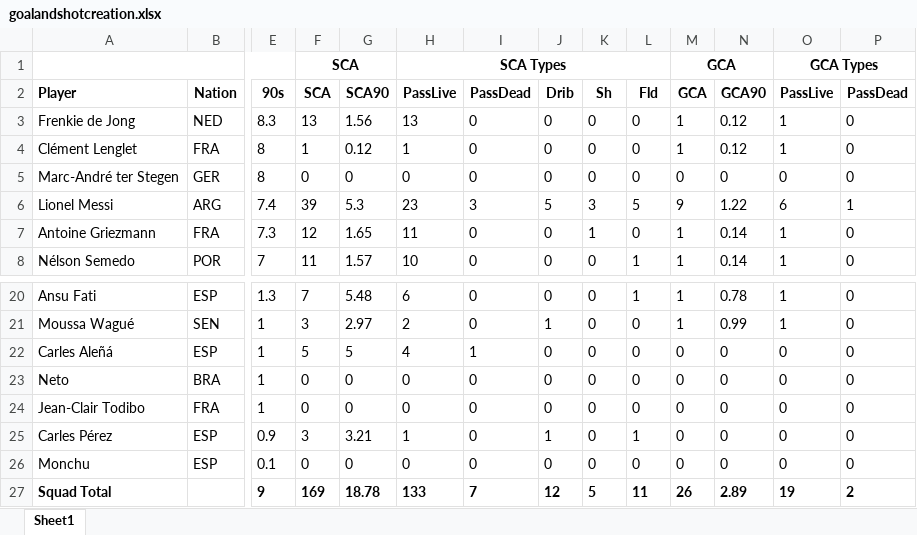
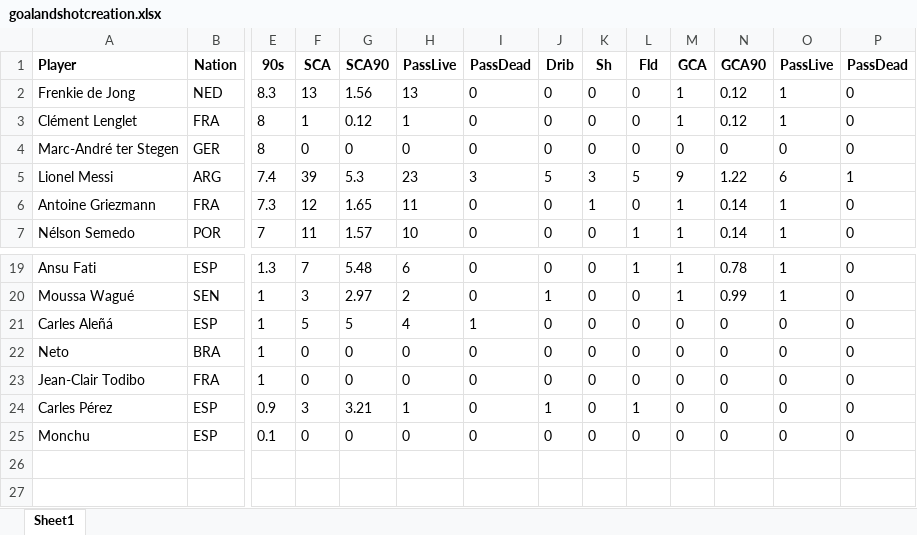
Before and after one commit to vietnh25/viethoangnghiem-fundamental-c4e13, an Excel workbook: Fundamental/project/championsleague2019/goalandshotcreation.xlsx, sheet Sheet1, drawn as a sheet; only a part is shown, gaps mark what is left out; values as stored, in another font and other column widths than the file's, no borders; rows hold the shown columns only; the diff names each change by its address in the sheet, - before the commit and + after, or states it on an @@ line.

```diff
--- a/Fundamental/project/championsleague2019/goalandshotcreation.xlsx (sheet Sheet1)
+++ b/Fundamental/project/championsleague2019/goalandshotcreation.xlsx (sheet Sheet1)
-row 1:  |  |  | SCA |  | SCA Types |  |  |  |  | GCA |  | GCA Types
-row 27: Squad Total |  | 9 | 169 | 18.78 | 133 | 7 | 12 | 5 | 11 | 26 | 2.89 | 19 | 2
```
Also changed, not shown: Fundamental/project/championsleague2019/defensiveactions.xlsx, Fundamental/project/championsleague2019/passing.xlsx, 21 other files.
